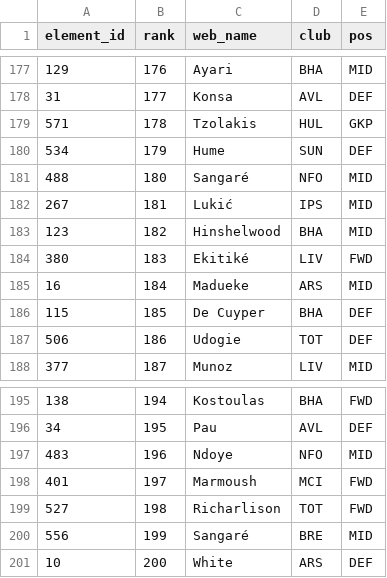
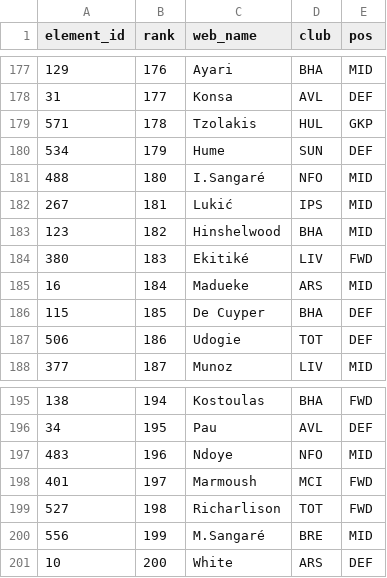
Before and after one commit to runci0923/fpl-draft, a CSV file: sources/draftsociety.csv, drawn as a sheet; only a part is shown, gaps mark what is left out.

```diff
--- a/sources/draftsociety.csv
+++ b/sources/draftsociety.csv
@@ -180,3 +180,3 @@ element_id,rank,web_name,club,pos
 534,179,Hume,SUN,DEF
-488,180,Sangaré,NFO,MID
+488,180,I.Sangaré,NFO,MID
 267,181,Lukić,IPS,MID
@@ -199,3 +199,3 @@ element_id,rank,web_name,club,pos
 527,198,Richarlison,TOT,FWD
-556,199,Sangaré,BRE,MID
+556,199,M.Sangaré,BRE,MID
 10,200,White,ARS,DEF
```
Also changed, not shown: sources/_players.csv, sources/draftfantasy.csv, 10 other files.
